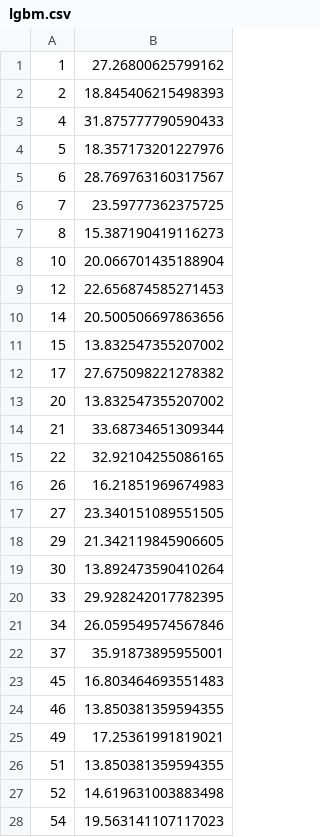
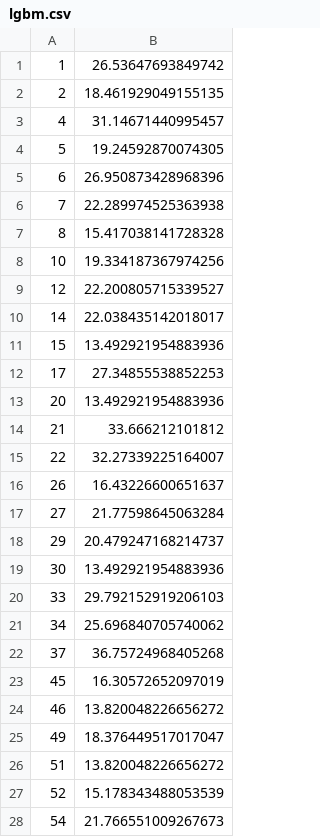
Before and after one commit to reo11/signate-practice, a CSV file: 02automobile-mileage/kernel/lgbm.csv, drawn as a sheet; only a part is shown; the diff covers the shown part only.

```diff
--- a/02automobile-mileage/kernel/lgbm.csv
+++ b/02automobile-mileage/kernel/lgbm.csv
@@ -1,28 +1,28 @@
-1,27.26800625799162
-2,18.845406215498393
-4,31.875777790590433
-5,18.357173201227976
-6,28.769763160317567
-7,23.59777362375725
-8,15.387190419116273
-10,20.066701435188904
-12,22.656874585271453
-14,20.500506697863656
-15,13.832547355207002
-17,27.675098221278382
-20,13.832547355207002
-21,33.68734651309344
-22,32.92104255086165
-26,16.21851969674983
-27,23.340151089551505
-29,21.342119845906605
-30,13.892473590410264
-33,29.928242017782395
-34,26.059549574567846
-37,35.91873895955001
-45,16.803464693551483
-46,13.850381359594355
-49,17.25361991819021
-51,13.850381359594355
-52,14.619631003883498
-54,19.563141107117023
+1,26.53647693849742
+2,18.461929049155135
+4,31.14671440995457
+5,19.24592870074305
+6,26.950873428968396
+7,22.289974525363938
+8,15.417038141728328
+10,19.334187367974256
+12,22.200805715339527
+14,22.038435142018017
+15,13.492921954883936
+17,27.34855538852253
+20,13.492921954883936
+21,33.666212101812
+22,32.27339225164007
+26,16.43226600651637
+27,21.77598645063284
+29,20.479247168214737
+30,13.492921954883936
+33,29.792152919206103
+34,25.696840705740062
+37,36.75724968405268
+45,16.30572652097019
+46,13.820048226656272
+49,18.376449517017047
+51,13.820048226656272
+52,15.178343488053539
+54,21.766551009267673
```
Also changed, not shown: 171 edited cells elsewhere in this file, 02automobile-mileage/kernel/LinearRegression.csv, 1 other file.
